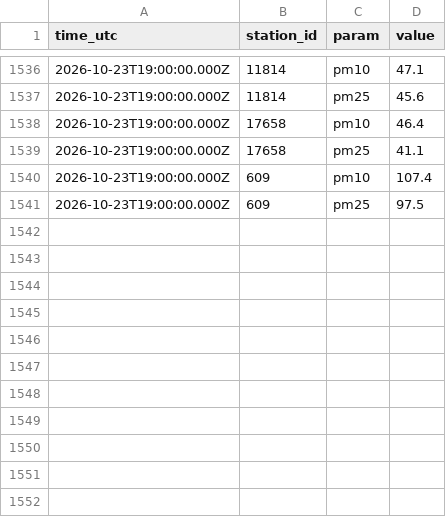
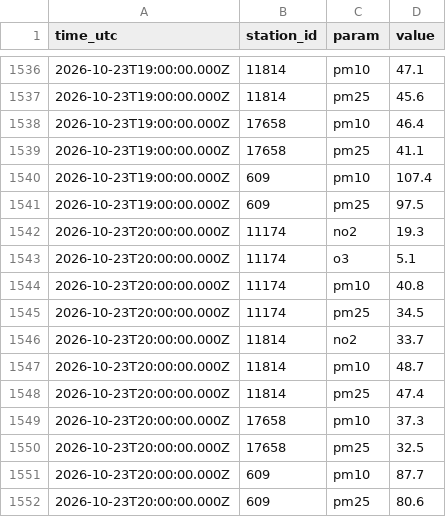
Before and after one commit to artemleshko/air-window, a CSV file: history/gios/2026-10.csv, drawn as a sheet; only a part is shown, gaps mark what is left out.

```diff
--- a/history/gios/2026-10.csv
+++ b/history/gios/2026-10.csv
@@ -1541 +1541,12 @@ time_utc,station_id,param,value
 2026-10-23T19:00:00.000Z,609,pm25,97.5
+2026-10-23T20:00:00.000Z,11174,no2,19.3
+2026-10-23T20:00:00.000Z,11174,o3,5.1
+2026-10-23T20:00:00.000Z,11174,pm10,40.8
+2026-10-23T20:00:00.000Z,11174,pm25,34.5
+2026-10-23T20:00:00.000Z,11814,no2,33.7
+2026-10-23T20:00:00.000Z,11814,pm10,48.7
+2026-10-23T20:00:00.000Z,11814,pm25,47.4
+2026-10-23T20:00:00.000Z,17658,pm10,37.3
+2026-10-23T20:00:00.000Z,17658,pm25,32.5
+2026-10-23T20:00:00.000Z,609,pm10,87.7
+2026-10-23T20:00:00.000Z,609,pm25,80.6
```
Also changed, not shown: 1 other file.
